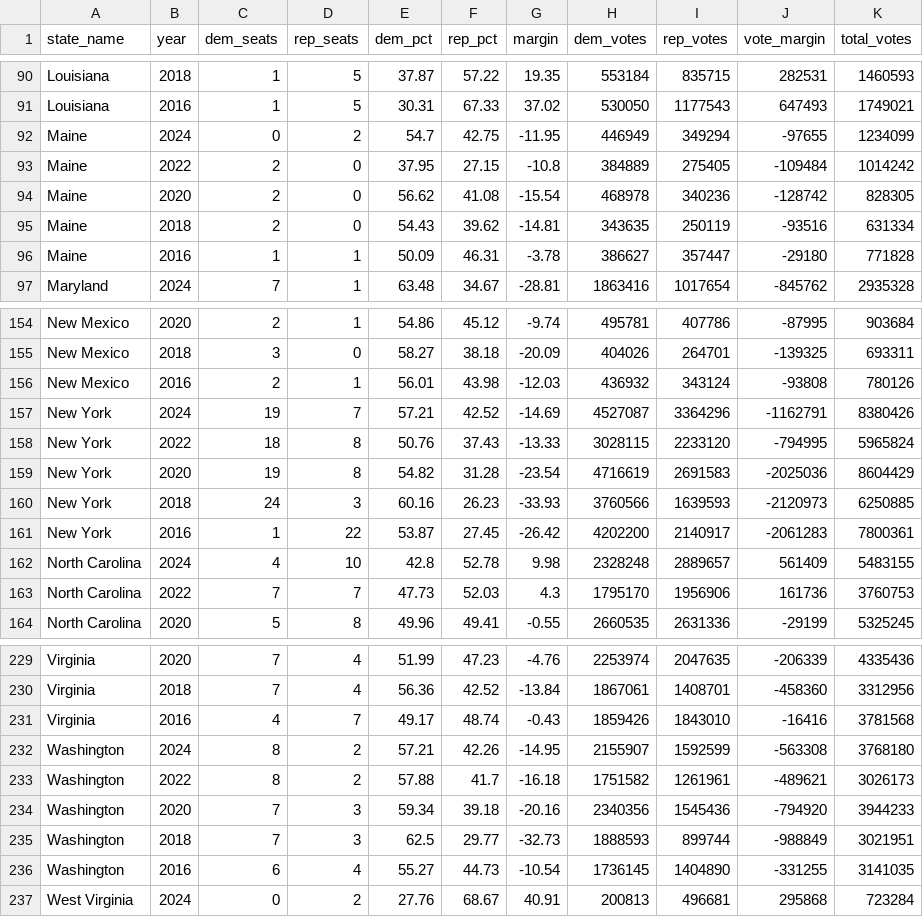
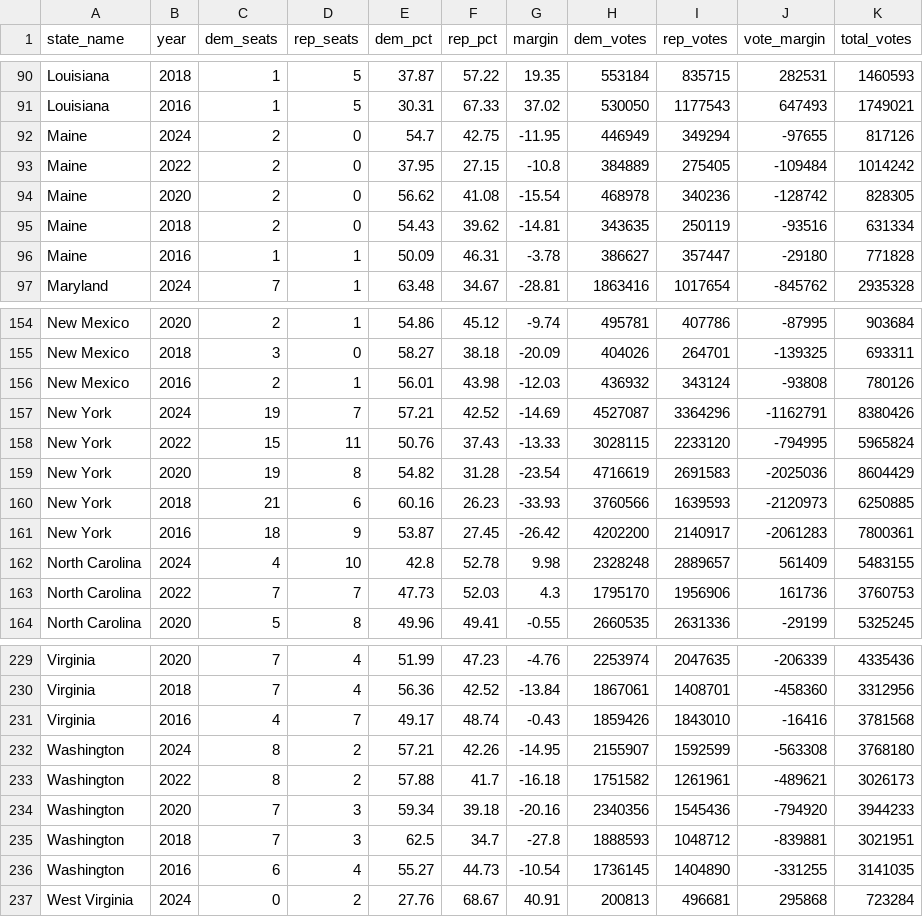
Before and after one commit to rickyawesome99/election-map, a CSV file: data-entry/house_del_history.csv, drawn as a sheet; only a part is shown, gaps mark what is left out.

```diff
--- a/data-entry/house_del_history.csv
+++ b/data-entry/house_del_history.csv
@@ -91,3 +91,3 @@ Louisiana,2018,1,5,37.87,57.22,19.35,553184,835715,282531,1460593
 Louisiana,2016,1,5,30.31,67.33,37.02,530050,1177543,647493,1749021
-Maine,2024,0,2,54.7,42.75,-11.95,446949,349294,-97655,1234099
+Maine,2024,2,0,54.7,42.75,-11.95,446949,349294,-97655,817126
 Maine,2022,2,0,37.95,27.15,-10.8,384889,275405,-109484,1014242
@@ -157,6 +157,6 @@ New Mexico,2016,2,1,56.01,43.98,-12.03,436932,343124,-93808,780126
 New York,2024,19,7,57.21,42.52,-14.69,4527087,3364296,-1162791,8380426
-New York,2022,18,8,50.76,37.43,-13.33,3028115,2233120,-794995,5965824
+New York,2022,15,11,50.76,37.43,-13.33,3028115,2233120,-794995,5965824
 New York,2020,19,8,54.82,31.28,-23.54,4716619,2691583,-2025036,8604429
-New York,2018,24,3,60.16,26.23,-33.93,3760566,1639593,-2120973,6250885
-New York,2016,1,22,53.87,27.45,-26.42,4202200,2140917,-2061283,7800361
+New York,2018,21,6,60.16,26.23,-33.93,3760566,1639593,-2120973,6250885
+New York,2016,18,9,53.87,27.45,-26.42,4202200,2140917,-2061283,7800361
 North Carolina,2024,4,10,42.8,52.78,9.98,2328248,2889657,561409,5483155
@@ -234,3 +234,3 @@ Washington,2022,8,2,57.88,41.7,-16.18,1751582,1261961,-489621,3026173
 Washington,2020,7,3,59.34,39.18,-20.16,2340356,1545436,-794920,3944233
-Washington,2018,7,3,62.5,29.77,-32.73,1888593,899744,-988849,3021951
+Washington,2018,7,3,62.5,34.7,-27.8,1888593,1048712,-839881,3021951
 Washington,2016,6,4,55.27,44.73,-10.54,1736145,1404890,-331255,3141035
```
Also changed, not shown: data-entry/governor_past_results.csv, data-entry/house_past_results.csv, 7 other files.
